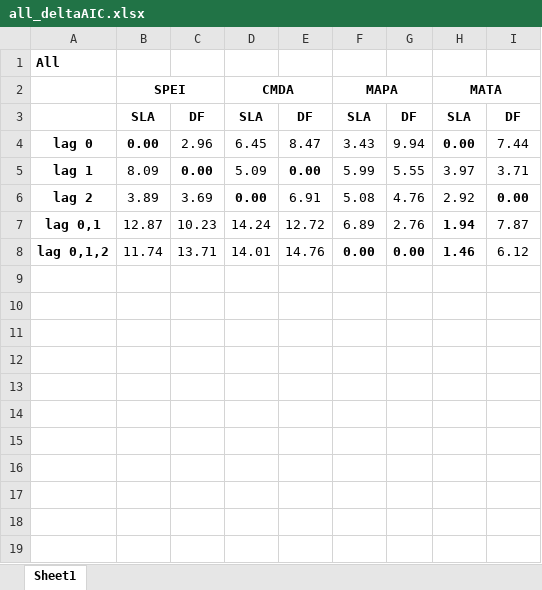
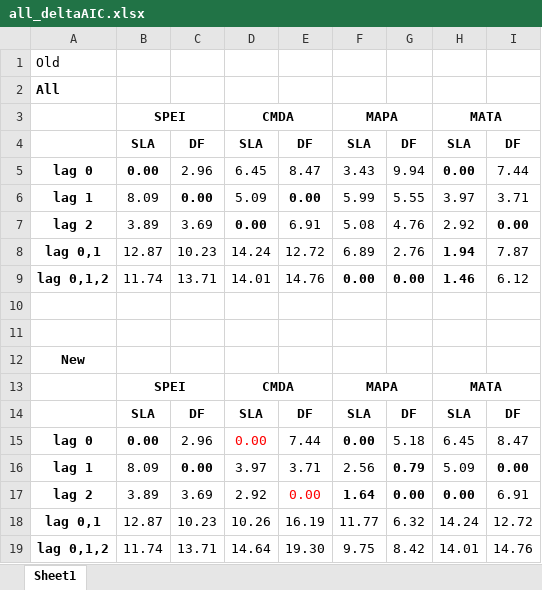
Before and after one commit to anstettd/climate_lag, an Excel workbook: Tables/all_deltaAIC.xlsx, sheet Sheet1, drawn as a sheet; values as stored, in another font and other column widths than the file's, no borders; the diff names each change by its address in the sheet, - before the commit and + after, or states it on an @@ line.

```diff
--- a/Tables/all_deltaAIC.xlsx (sheet Sheet1)
+++ b/Tables/all_deltaAIC.xlsx (sheet Sheet1)
+row 1: Old
+row 10: (empty)
+row 11: (empty)
+row 12: New
+row 13:  | SPEI |  | CMDA |  | MAPA |  | MATA
+row 14:  | SLA | DF | SLA | DF | SLA | DF | SLA | DF
+row 15: lag 0 | 0.00 | 2.96 | 0.00 | 7.44 | 0.00 | 5.18 | 6.45 | 8.47
+row 16: lag 1 | 8.09 | 0.00 | 3.97 | 3.71 | 2.56 | 0.79 | 5.09 | 0.00
+row 17: lag 2 | 3.89 | 3.69 | 2.92 | 0.00 | 1.64 | 0.00 | 0.00 | 6.91
+row 18: lag 0,1 | 12.87 | 10.23 | 10.26 | 16.19 | 11.77 | 6.32 | 14.24 | 12.72
+row 19: lag 0,1,2 | 11.74 | 13.71 | 14.64 | 19.30 | 9.75 | 8.42 | 14.01 | 14.76
```
Also changed, not shown: Tables/Global_delta_AIC.xlsx, Tables/region_deltaAIC.xlsx, 19 other files.
